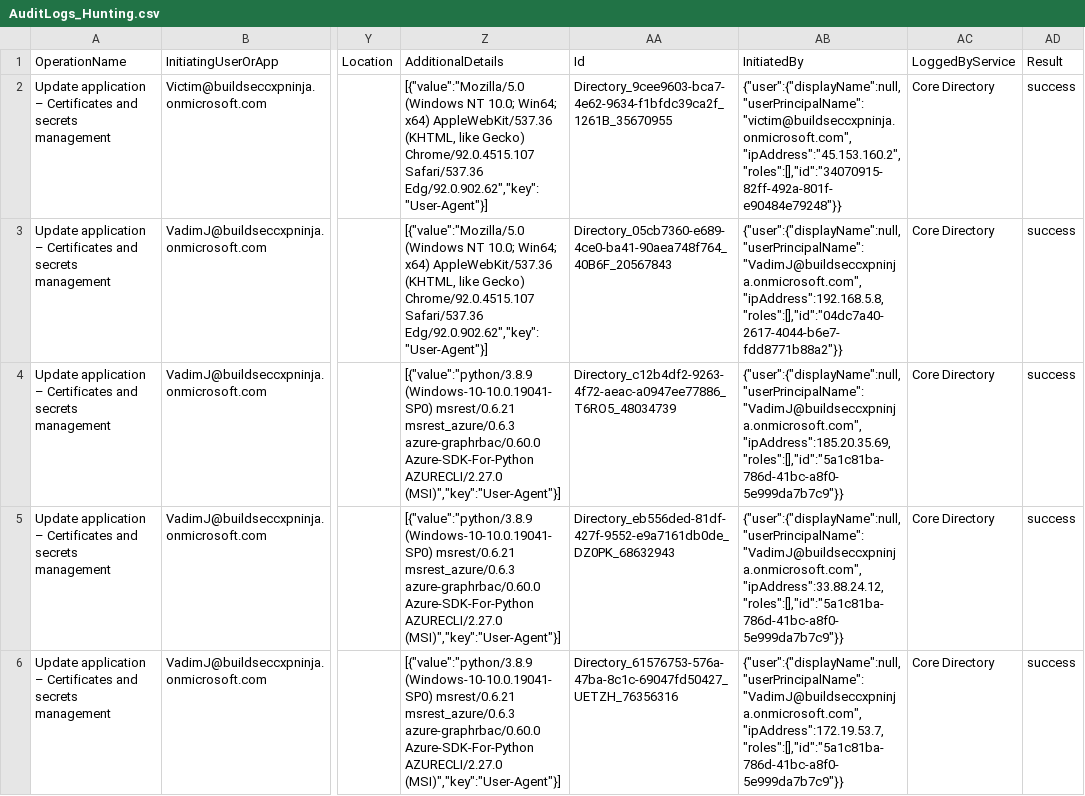
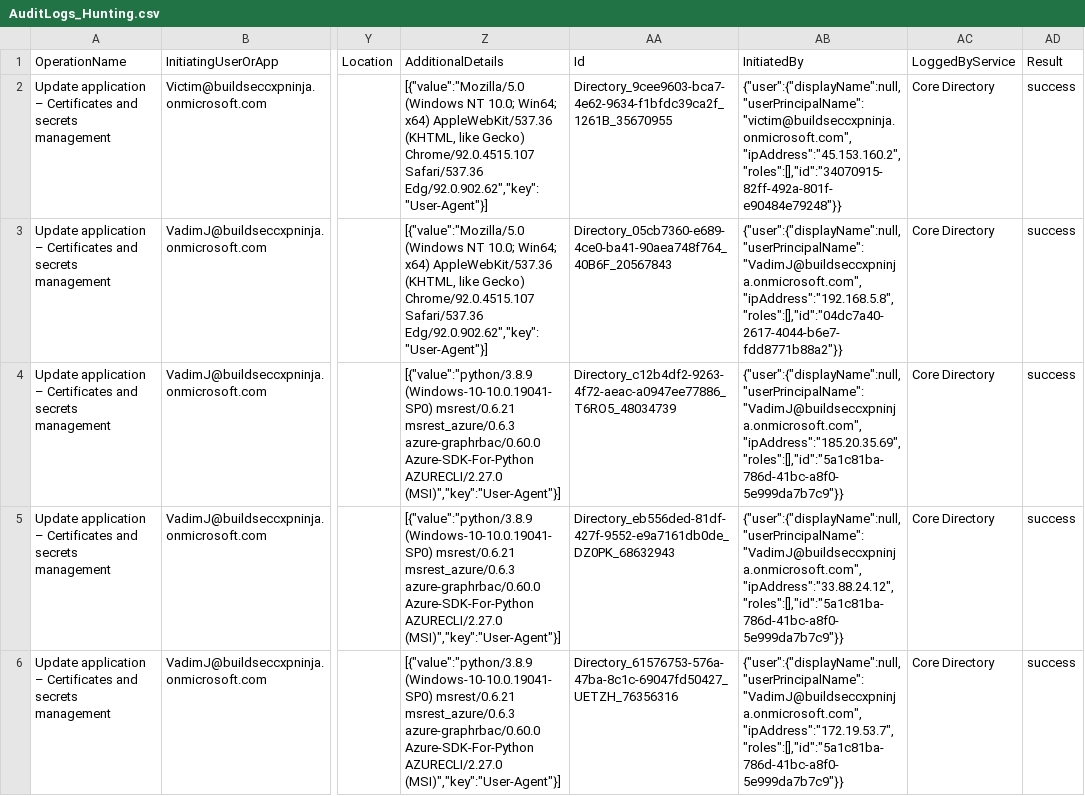
Before and after one commit to javiersoriano/sentinel-training, a CSV file: Artifacts/Telemetry/AuditLogs_Hunting.csv, drawn as a sheet; only a part is shown, gaps mark what is left out; the diff names each change by its address in the sheet, - before the commit and + after, or states it on an @@ line.

Commit message:
Update AuditLogs_Hunting.csv

```diff
--- a/Artifacts/Telemetry/AuditLogs_Hunting.csv
+++ b/Artifacts/Telemetry/AuditLogs_Hunting.csv
-AB3 (InitiatedBy): {"user":{"displayName":null,"userPrincipalName":"VadimJ@buildseccxpninja.onmicrosoft.com","ipAddress":192.168.5.8,"roles":[],"id":"04dc7a40-2617-4044-b6e7-fdd8771b88a2"}}
+AB3 (InitiatedBy): {"user":{"displayName":null,"userPrincipalName":"VadimJ@buildseccxpninja.onmicrosoft.com","ipAddress":"192.168.5.8","roles":[],"id":"04dc7a40-2617-4044-b6e7-fdd8771b88a2"}}
-AB4 (InitiatedBy): {"user":{"displayName":null,"userPrincipalName":"VadimJ@buildseccxpninja.onmicrosoft.com","ipAddress":185.20.35.69,"roles":[],"id":"5a1c81ba-786d-41bc-a8f0-5e999da7b7c9"}}
+AB4 (InitiatedBy): {"user":{"displayName":null,"userPrincipalName":"VadimJ@buildseccxpninja.onmicrosoft.com","ipAddress":"185.20.35.69","roles":[],"id":"5a1c81ba-786d-41bc-a8f0-5e999da7b7c9"}}
-AB5 (InitiatedBy): {"user":{"displayName":null,"userPrincipalName":"VadimJ@buildseccxpninja.onmicrosoft.com","ipAddress":33.88.24.12,"roles":[],"id":"5a1c81ba-786d-41bc-a8f0-5e999da7b7c9"}}
+AB5 (InitiatedBy): {"user":{"displayName":null,"userPrincipalName":"VadimJ@buildseccxpninja.onmicrosoft.com","ipAddress":"33.88.24.12","roles":[],"id":"5a1c81ba-786d-41bc-a8f0-5e999da7b7c9"}}
-AB6 (InitiatedBy): {"user":{"displayName":null,"userPrincipalName":"VadimJ@buildseccxpninja.onmicrosoft.com","ipAddress":172.19.53.7,"roles":[],"id":"5a1c81ba-786d-41bc-a8f0-5e999da7b7c9"}}
+AB6 (InitiatedBy): {"user":{"displayName":null,"userPrincipalName":"VadimJ@buildseccxpninja.onmicrosoft.com","ipAddress":"172.19.53.7","roles":[],"id":"5a1c81ba-786d-41bc-a8f0-5e999da7b7c9"}}
```
